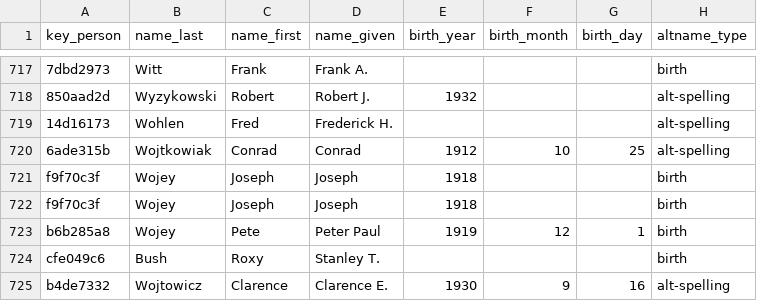
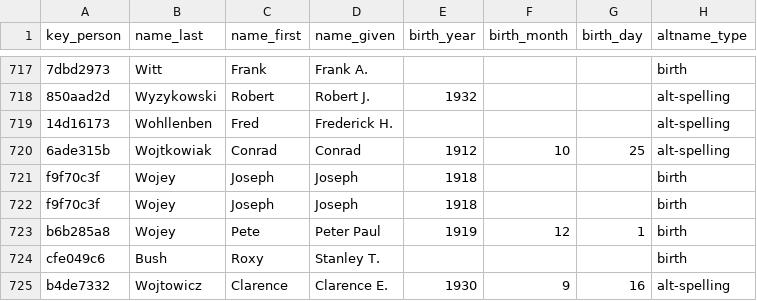
Before and after one commit to chadwickbureau/register, a CSV file: data/names.csv, drawn as a sheet; only a part is shown, gaps mark what is left out; the diff names each change by its address in the sheet, - before the commit and + after, or states it on an @@ line.

Commit message:
Update people and names as of 2016-05-22.

```diff
--- a/data/names.csv
+++ b/data/names.csv
-B719 (name_last): Wohlen
+B719 (name_last): Wohllenben
```
